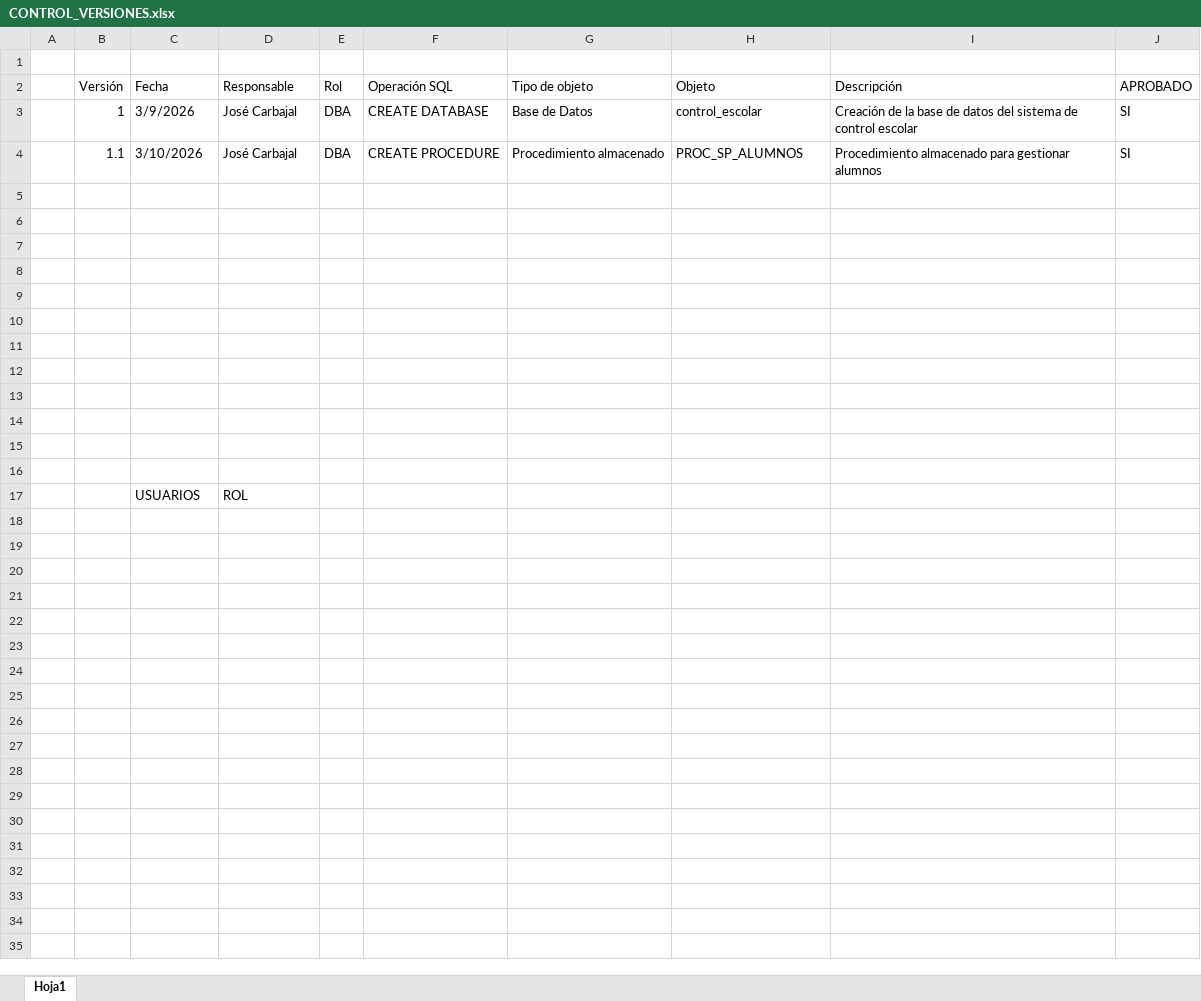
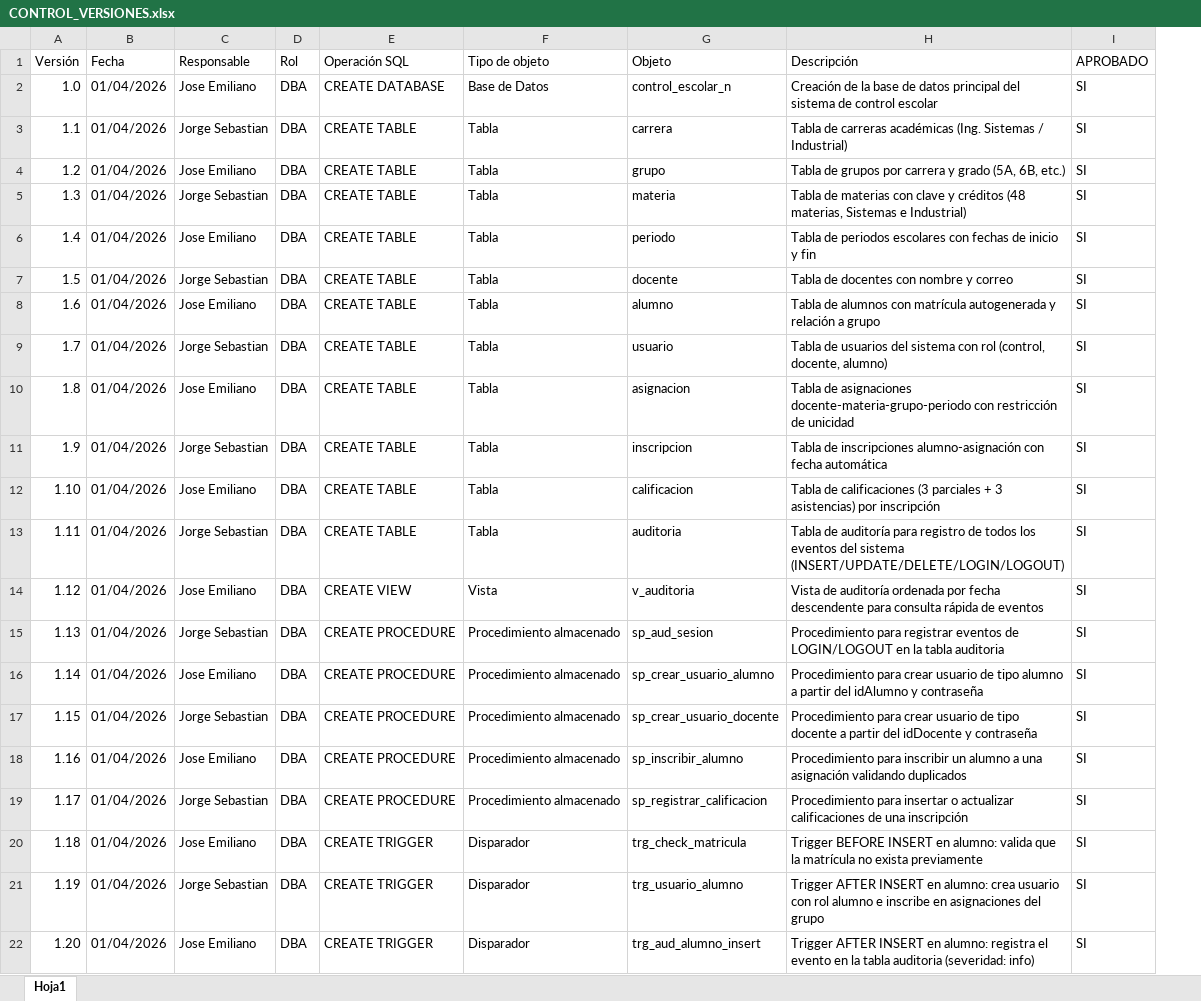
Before and after one commit to supernekosan12-a11y/Sistema-Escolar, an Excel workbook: CONTROL_VERSIONES.xlsx, sheet Hoja1, drawn as a sheet; only a part is shown; values as stored, in another font and other column widths than the file's, no cell formats; removed rows and columns are numbered as before the commit, all else as after; the diff covers the shown part only; the diff names each change by its address in the sheet, - before the commit and + after, or states it on an @@ line.

Commit message:
Add files via upload

```diff
--- a/CONTROL_VERSIONES.xlsx (sheet Hoja1)
+++ b/CONTROL_VERSIONES.xlsx (sheet Hoja1)
-column A, empty
-row 1: (empty)
-A2 (Versión): 1
+A2 (Versión): 1.0
-B2 (Fecha): 3/9/2026
+B2 (Fecha): 01/04/2026
-C2 (Responsable): José Carbajal
+C2 (Responsable): Jose Emiliano
-G2 (Objeto): control_escolar
+G2 (Objeto): control_escolar_n
-H2 (Descripción): …de datos del sistema…
+H2 (Descripción): …de datos principal del sistema…
-B3 (Fecha): 3/10/2026
+B3 (Fecha): 01/04/2026
-C3 (Responsable): José Carbajal
+C3 (Responsable): Jorge Sebastian
-E3 (Operación SQL): CREATE PROCEDURE
+E3 (Operación SQL): CREATE TABLE
-F3 (Tipo de objeto): Procedimiento almacenado
+F3 (Tipo de objeto): Tabla
-G3 (Objeto): PROC_SP_ALUMNOS
+G3 (Objeto): carrera
-H3 (Descripción): Procedimiento almacenado para gestionar alumnos
+H3 (Descripción): Tabla de carreras académicas (Ing. Sistemas / Industrial)
-row 4: (empty)
+row 4: 1.2 | 01/04/2026 | Jose Emiliano | DBA | CREATE TABLE | Tabla | grupo | Tabla de grupos por carrera y grado (5A, 6B, etc.) | SI
-row 5: (empty)
+row 5: 1.3 | 01/04/2026 | Jorge Sebastian | DBA | CREATE TABLE | Tabla | materia | Tabla de materias con clave y créditos (48 materias, Sistemas e Industrial) | SI
-row 6: (empty)
+row 6: 1.4 | 01/04/2026 | Jose Emiliano | DBA | CREATE TABLE | Tabla | periodo | Tabla de periodos escolares con fechas de inicio y fin | SI
-row 7: (empty)
+row 7: 1.5 | 01/04/2026 | Jorge Sebastian | DBA | CREATE TABLE | Tabla | docente | Tabla de docentes con nombre y correo | SI
-row 8: (empty)
+row 8: 1.6 | 01/04/2026 | Jose Emiliano | DBA | CREATE TABLE | Tabla | alumno | Tabla de alumnos con matrícula autogenerada y relación a grupo | SI
-row 9: (empty)
+row 9: 1.7 | 01/04/2026 | Jorge Sebastian | DBA | CREATE TABLE | Tabla | usuario | Tabla de usuarios del sistema con rol (control, docente, alumno) | SI
-row 10: (empty)
+row 10: 1.8 | 01/04/2026 | Jose Emiliano | DBA | CREATE TABLE | Tabla | asignacion | Tabla de asignaciones docente-materia-grupo-periodo con restricción de unicidad | SI
-row 11: (empty)
+row 11: 1.9 | 01/04/2026 | Jorge Sebastian | DBA | CREATE TABLE | Tabla | inscripcion | Tabla de inscripciones alumno-asignación con fecha automática | SI
-row 12: (empty)
+row 12: 1.10 | 01/04/2026 | Jose Emiliano | DBA | CREATE TABLE | Tabla | calificacion | Tabla de calificaciones (3 parciales + 3 asistencias) por inscripción | SI
-row 13: (empty)
+row 13: 1.11 | 01/04/2026 | Jorge Sebastian | DBA | CREATE TABLE | Tabla | auditoria | Tabla de auditoría para registro de todos los eventos del sistema (INSERT/UPDATE/DELETE/LOGIN/LOGOUT) | SI
-row 14: (empty)
+row 14: 1.12 | 01/04/2026 | Jose Emiliano | DBA | CREATE VIEW | Vista | v_auditoria | Vista de auditoría ordenada por fecha descendente para consulta rápida de eventos | SI
-row 15: (empty)
+row 15: 1.13 | 01/04/2026 | Jorge Sebastian | DBA | CREATE PROCEDURE | Procedimiento almacenado | sp_aud_sesion | Procedimiento para registrar eventos de LOGIN/LOGOUT en la tabla auditoria | SI
-row 17:  |  | USUARIOS | ROL
+row 16: 1.14 | 01/04/2026 | Jose Emiliano | DBA | CREATE PROCEDURE | Procedimiento almacenado | sp_crear_usuario_alumno | Procedimiento para crear usuario de tipo alumno a partir del idAlumno y contraseña | SI
+row 17: 1.15 | 01/04/2026 | Jorge Sebastian | DBA | CREATE PROCEDURE | Procedimiento almacenado | sp_crear_usuario_docente | Procedimiento para crear usuario de tipo docente a partir del idDocente y contraseña | SI
+row 18: 1.16 | 01/04/2026 | Jose Emiliano | DBA | CREATE PROCEDURE | Procedimiento almacenado | sp_inscribir_alumno | Procedimiento para inscribir un alumno a una asignación validando duplicados | SI
+row 19: 1.17 | 01/04/2026 | Jorge Sebastian | DBA | CREATE PROCEDURE | Procedimiento almacenado | sp_registrar_calificacion | Procedimiento para insertar o actualizar calificaciones de una inscripción | SI
+row 20: 1.18 | 01/04/2026 | Jose Emiliano | DBA | CREATE TRIGGER | Disparador | trg_check_matricula | Trigger BEFORE INSERT en alumno: valida que la matrícula no exista previamente | SI
+row 21: 1.19 | 01/04/2026 | Jorge Sebastian | DBA | CREATE TRIGGER | Disparador | trg_usuario_alumno | Trigger AFTER INSERT en alumno: crea usuario con rol alumno e inscribe en asignaciones del grupo | SI
+row 22: 1.20 | 01/04/2026 | Jose Emiliano | DBA | CREATE TRIGGER | Disparador | trg_aud_alumno_insert | Trigger AFTER INSERT en alumno: registra el evento en la tabla auditoria (severidad: info) | SI
```
Also changed, not shown: 52 added rows elsewhere in this sheet, cell formats.
